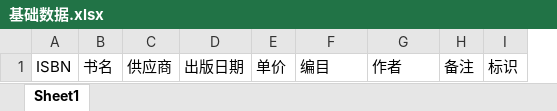
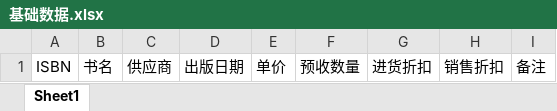
Before and after one commit to kiritobin/BMS, an Excel workbook: bms.Web/uploads/muban/基础数据表/基础数据.xlsx, sheet Sheet1, drawn as a sheet; values as stored, in another font and other column widths than the file's, no borders; removed rows and columns are numbered as before the commit, all else as after; the diff names each change by its address in the sheet, - before the commit and + after, or states it on an @@ line.

```diff
--- a/bms.Web/uploads/muban/基础数据表/基础数据.xlsx (sheet Sheet1)
+++ b/bms.Web/uploads/muban/基础数据表/基础数据.xlsx (sheet Sheet1)
+column H, row 1: 销售折扣
-column I, row 1: 标识
-F1: 编目
+F1: 预收数量
-G1: 作者
+G1: 进货折扣
```
Also changed, not shown: 14 other files.
